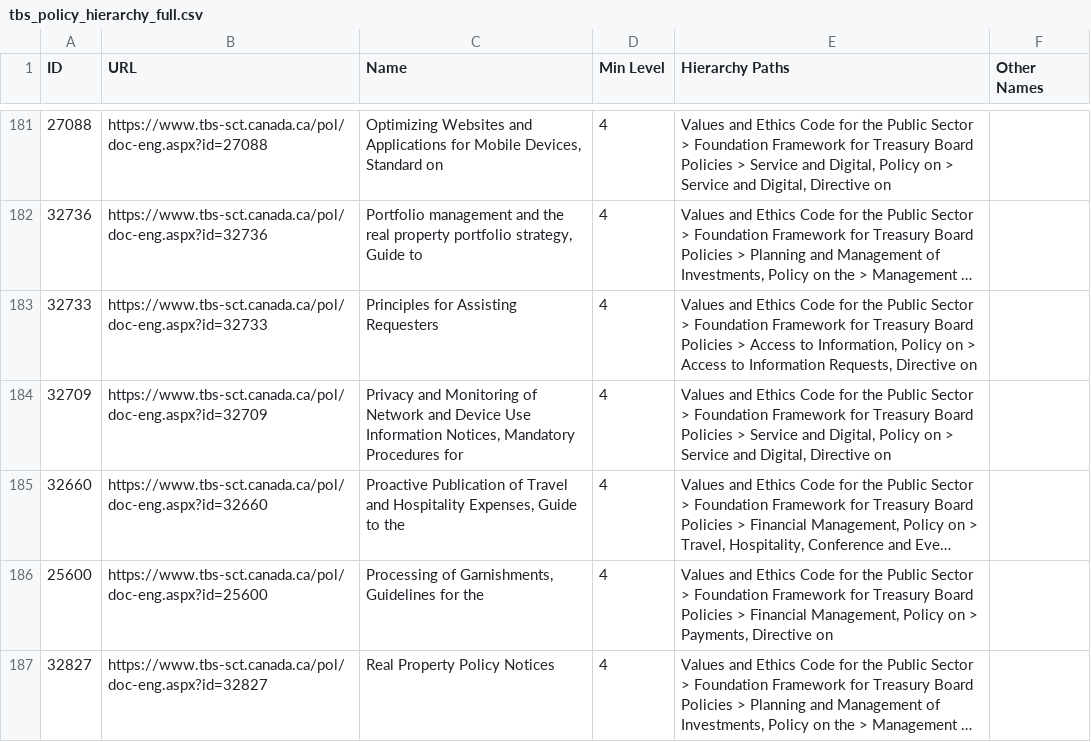
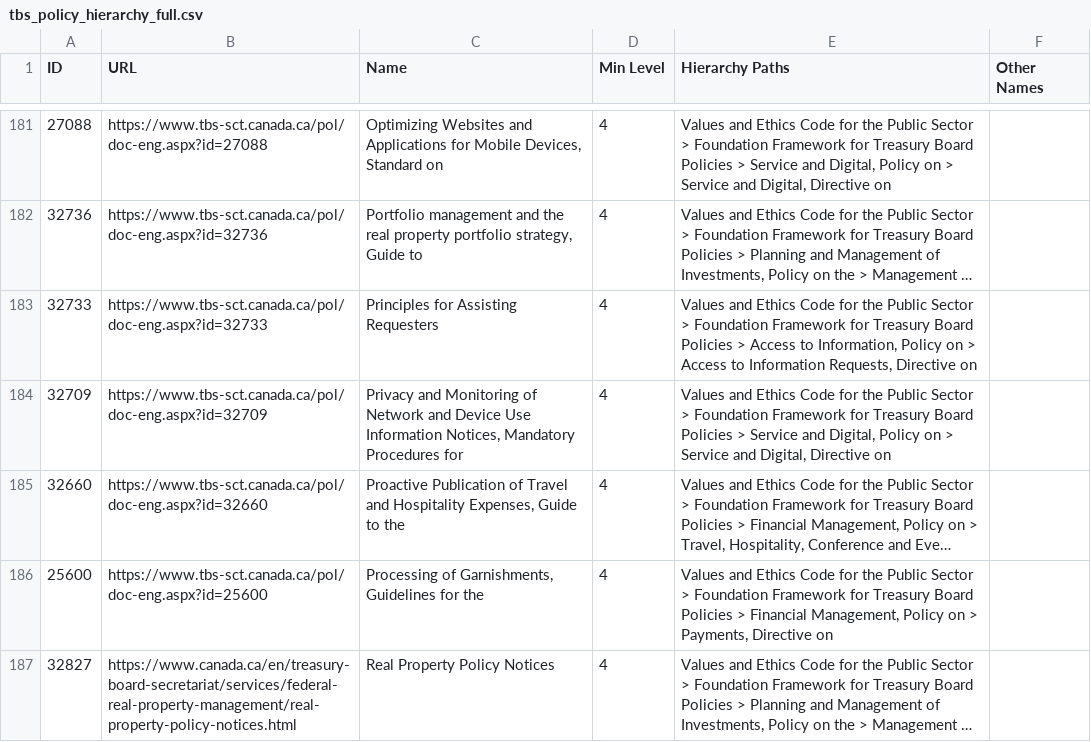
Before and after one commit to PatLittle/TBS-Policy-Hawk, a CSV file: data/tbs_policy_hierarchy_full.csv, drawn as a sheet; only a part is shown, gaps mark what is left out; long unchanged cells end in …; the diff covers the shown part only; the diff names each change by its address in the sheet, - before the commit and + after, or states it on an @@ line.

```diff
--- a/data/tbs_policy_hierarchy_full.csv
+++ b/data/tbs_policy_hierarchy_full.csv
-B187 (URL): https://www.tbs-sct.canada.ca/pol/doc-eng.aspx?id=32827
+B187 (URL): https://www.canada.ca/en/treasury-board-secretariat/services/federal-real-property-management/real-property-policy-notices.html
```
Also changed, not shown: 7 edited cells elsewhere in this file, 3 other files.
